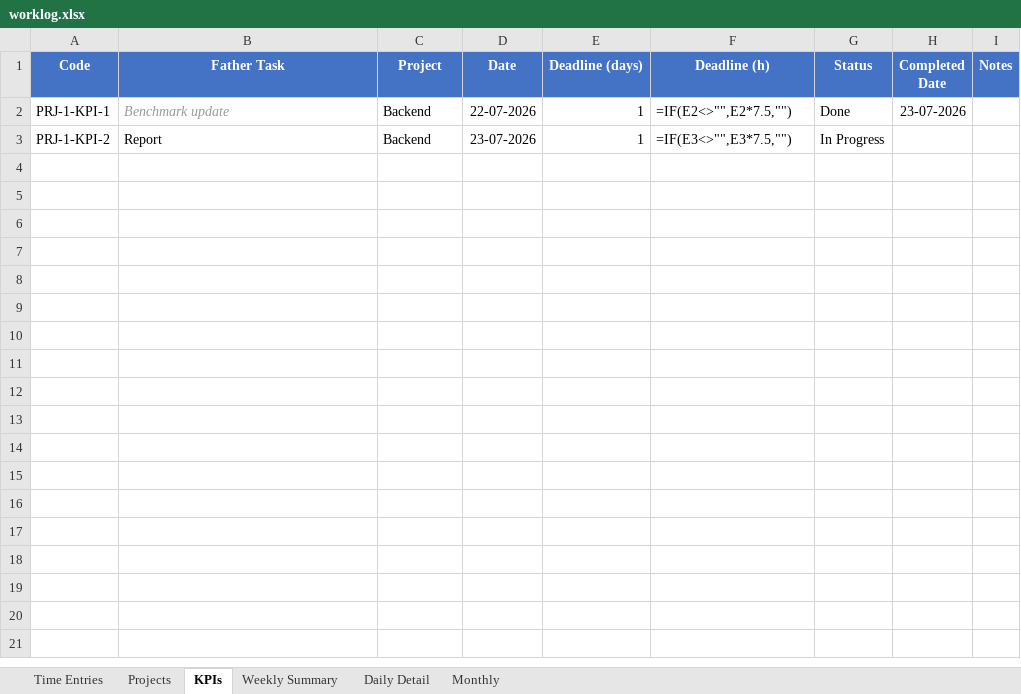
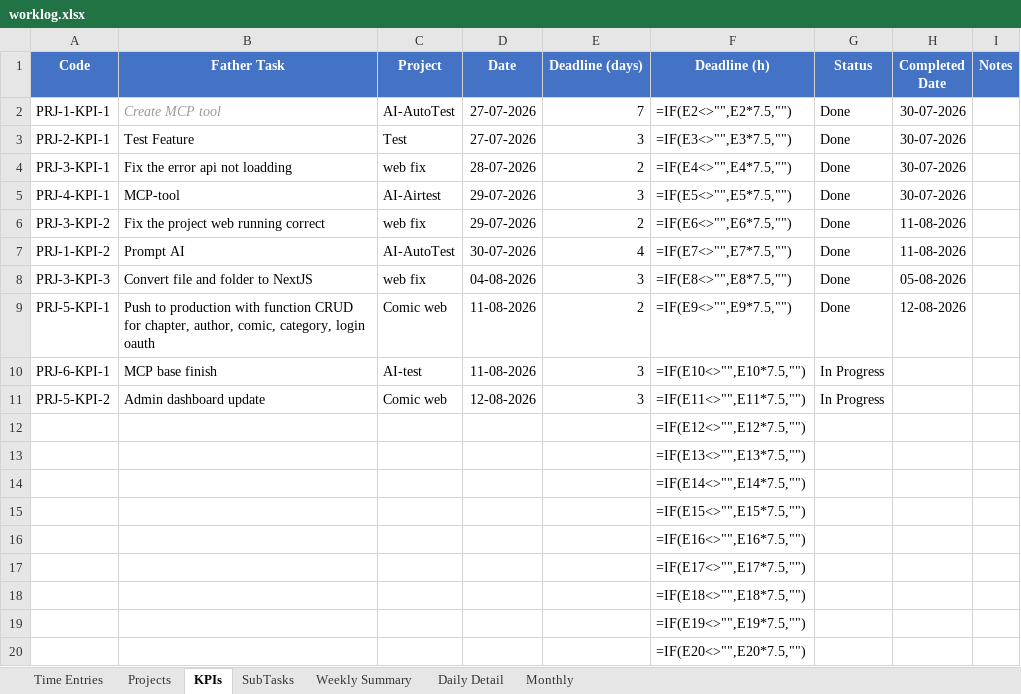
Before and after one commit to Kitty-muop/WorkLog, an Excel workbook: worklog.xlsx, sheet KPIs, drawn as a sheet; only a part is shown; values as stored, in another font and other column widths than the file's, no borders; formulas without a stored value are shown as written; addresses are those after the commit; the diff covers the shown part only; the diff names each change by its address in the sheet, - before the commit and + after, or states it on an @@ line.

Commit message:
feat: implement Discord bot, RPG Quest HUD, multi-user isolation, and Google Sheets sync

```diff
--- a/worklog.xlsx (sheet KPIs)
+++ b/worklog.xlsx (sheet KPIs)
+sheet tab: SubTasks
-B2 (Father Task): Benchmark update
+B2 (Father Task): Create MCP tool
-C2 (Project): Backend
+C2 (Project): AI-AutoTest
-D2 (Date): 22-07-2026
+D2 (Date): 27-07-2026
-E2 (Deadline (days)): 1
+E2 (Deadline (days)): 7
-H2 (Completed Date): 23-07-2026
+H2 (Completed Date): 30-07-2026
+row 3: PRJ-2-KPI-1 | Test Feature | Test | 27-07-2026 | 3 | =IF(E3<>"",E3*7.5,"") | Done | 30-07-2026
+row 4: PRJ-3-KPI-1 | Fix the error api not loadding | web fix | 28-07-2026 | 2 | =IF(E4<>"",E4*7.5,"") | Done | 30-07-2026
+row 5: PRJ-4-KPI-1 | MCP-tool | AI-Airtest | 29-07-2026 | 3 | =IF(E5<>"",E5*7.5,"") | Done | 30-07-2026
+row 6: PRJ-3-KPI-2 | Fix the project web running correct | web fix | 29-07-2026 | 2 | =IF(E6<>"",E6*7.5,"") | Done | 11-08-2026
-B7 (Father Task): Report
+B7 (Father Task): Prompt AI
-C7 (Project): Backend
+C7 (Project): AI-AutoTest
-D7 (Date): 23-07-2026
+D7 (Date): 30-07-2026
-E7 (Deadline (days)): 1
+E7 (Deadline (days)): 4
-F7 (Deadline (h)): =IF(E3<>"",E3*7.5,"")
+F7 (Deadline (h)): =IF(E7<>"",E7*7.5,"")
-G7 (Status): In Progress
+G7 (Status): Done
-H7 (Completed Date): (empty)
+H7 (Completed Date): 11-08-2026
+row 8: PRJ-3-KPI-3 | Convert file and folder to NextJS | web fix | 04-08-2026 | 3 | =IF(E8<>"",E8*7.5,"") | Done | 05-08-2026
+row 9: PRJ-5-KPI-1 | Push to production with function CRUD for chapter, author, comic, category, login oauth | Comic web | 11-08-2026 | 2 | =IF(E9<>"",E9*7.5,"") | Done | 12-08-2026
+row 10: PRJ-6-KPI-1 | MCP base finish | AI-test | 11-08-2026 | 3 | =IF(E10<>"",E10*7.5,"") | In Progress
+row 11: PRJ-5-KPI-2 | Admin dashboard update | Comic web | 12-08-2026 | 3 | =IF(E11<>"",E11*7.5,"") | In Progress
+row 12:  |  |  |  |  | =IF(E12<>"",E12*7.5,"")
+row 13:  |  |  |  |  | =IF(E13<>"",E13*7.5,"")
+row 14:  |  |  |  |  | =IF(E14<>"",E14*7.5,"")
+row 15:  |  |  |  |  | =IF(E15<>"",E15*7.5,"")
+row 16:  |  |  |  |  | =IF(E16<>"",E16*7.5,"")
+row 17:  |  |  |  |  | =IF(E17<>"",E17*7.5,"")
+row 18:  |  |  |  |  | =IF(E18<>"",E18*7.5,"")
+row 19:  |  |  |  |  | =IF(E19<>"",E19*7.5,"")
+row 20:  |  |  |  |  | =IF(E20<>"",E20*7.5,"")
```
Also changed, not shown: 481 added rows elsewhere in this sheet, sheet Time Entries, sheet Projects, hidden cells, 13 other files.
